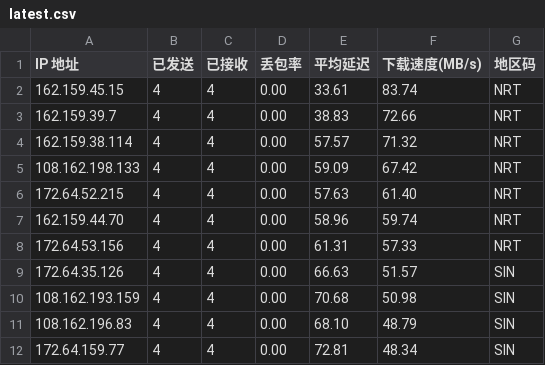
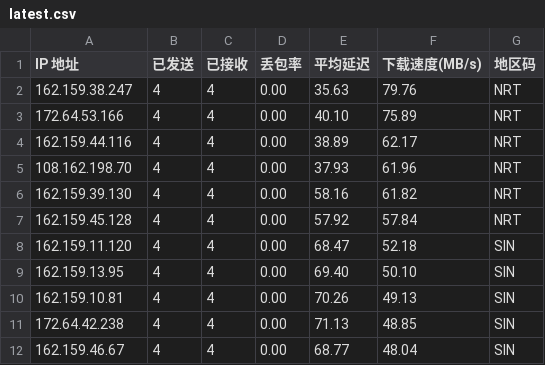
Before and after one commit to ahang39/router, a CSV file: latest.csv, drawn as a sheet; only a part is shown; the diff covers the shown part only.

```diff
--- a/latest.csv
+++ b/latest.csv
@@ -1,12 +1,12 @@
 IP 地址,已发送,已接收,丢包率,平均延迟,下载速度(MB/s),地区码
-162.159.45.15,4,4,0.00,33.61,83.74,NRT
-162.159.39.7,4,4,0.00,38.83,72.66,NRT
-162.159.38.114,4,4,0.00,57.57,71.32,NRT
-108.162.198.133,4,4,0.00,59.09,67.42,NRT
-172.64.52.215,4,4,0.00,57.63,61.40,NRT
-162.159.44.70,4,4,0.00,58.96,59.74,NRT
-172.64.53.156,4,4,0.00,61.31,57.33,NRT
-172.64.35.126,4,4,0.00,66.63,51.57,SIN
-108.162.193.159,4,4,0.00,70.68,50.98,SIN
-108.162.196.83,4,4,0.00,68.10,48.79,SIN
-172.64.159.77,4,4,0.00,72.81,48.34,SIN
+162.159.38.247,4,4,0.00,35.63,79.76,NRT
+172.64.53.166,4,4,0.00,40.10,75.89,NRT
+162.159.44.116,4,4,0.00,38.89,62.17,NRT
+108.162.198.70,4,4,0.00,37.93,61.96,NRT
+162.159.39.130,4,4,0.00,58.16,61.82,NRT
+162.159.45.128,4,4,0.00,57.92,57.84,NRT
+162.159.11.120,4,4,0.00,68.47,52.18,SIN
+162.159.13.95,4,4,0.00,69.40,50.10,SIN
+162.159.10.81,4,4,0.00,70.26,49.13,SIN
+172.64.42.238,4,4,0.00,71.13,48.85,SIN
+162.159.46.67,4,4,0.00,68.77,48.04,SIN
```
Also changed, not shown: 27 edited cells elsewhere in this file, 1 other file.
